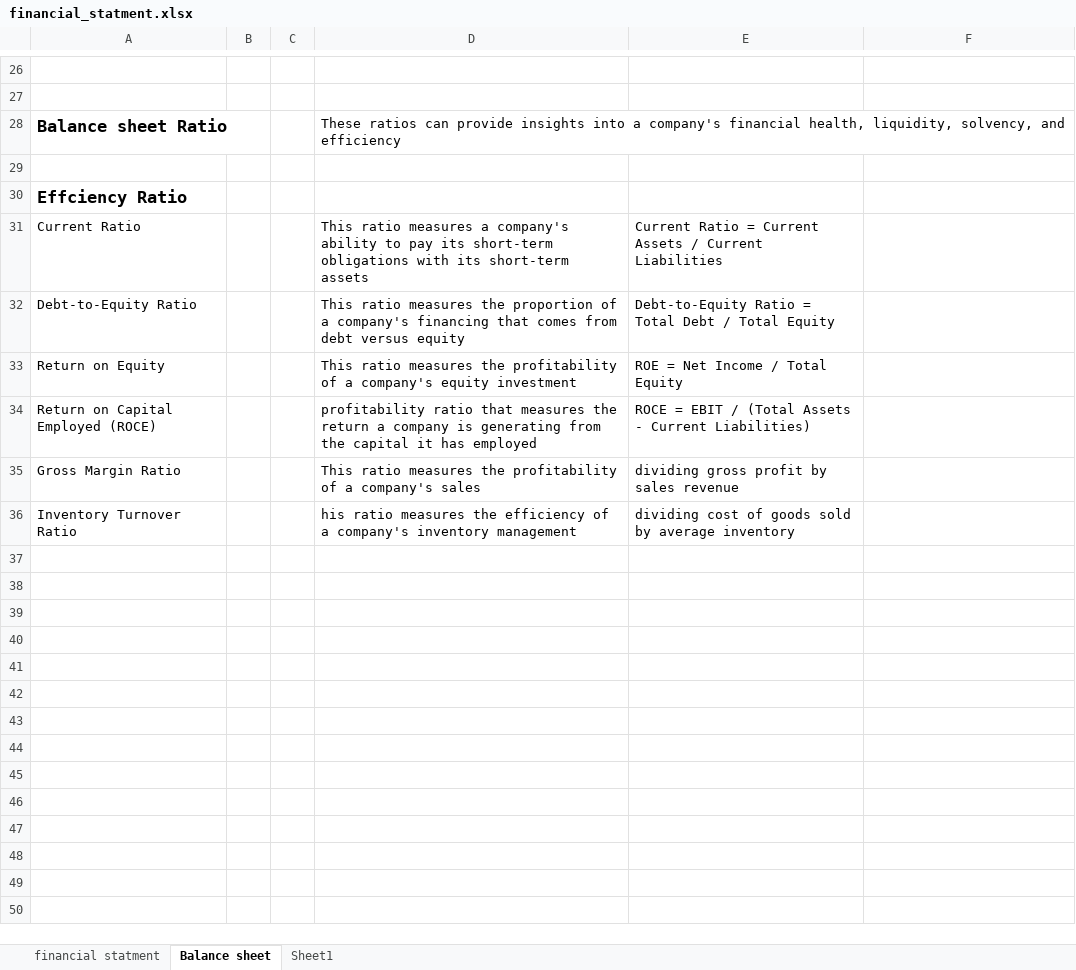
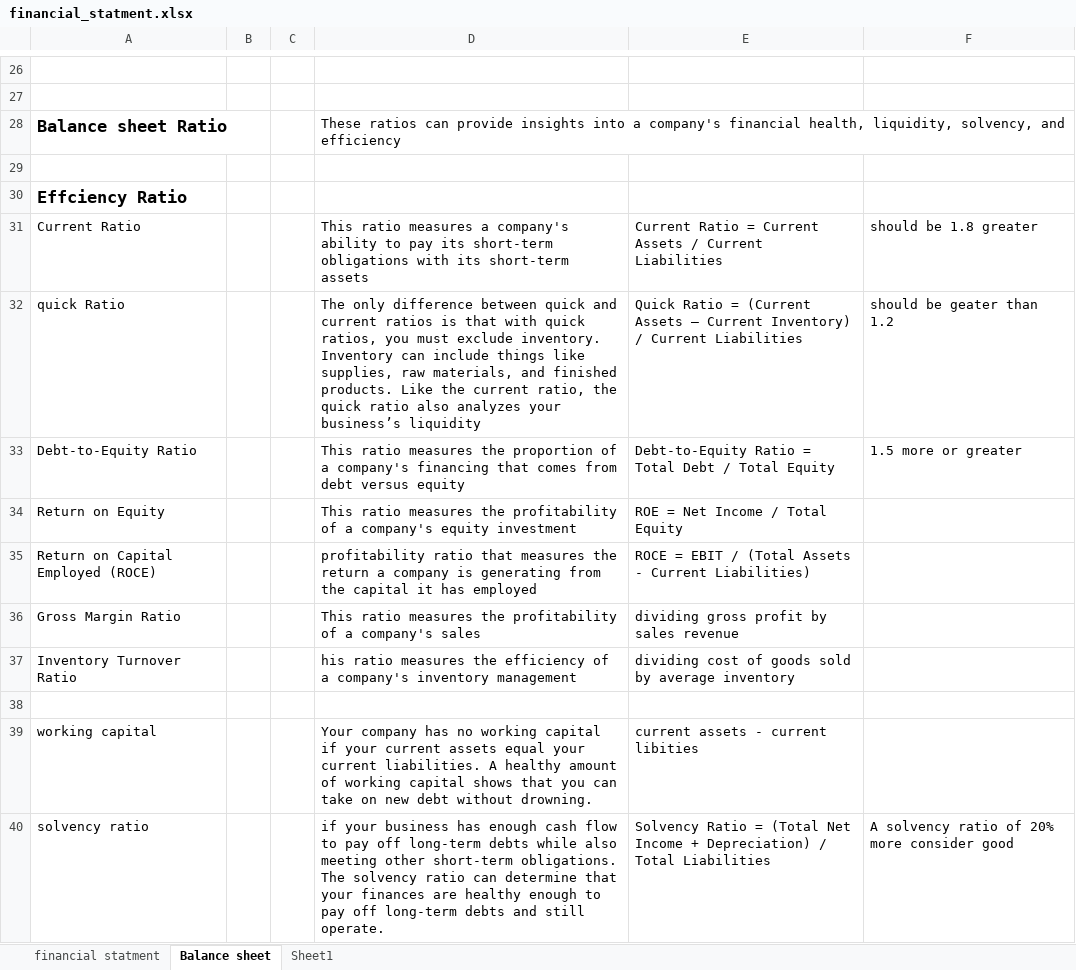
Before and after one commit to Suraj-Embedd-Os/etc, an Excel workbook: financial_knwoledge/financial_statment.xlsx, sheet Balance sheet, drawn as a sheet; only a part is shown, gaps mark what is left out; values as stored, in another font and other column widths than the file's, no borders; addresses are those after the commit; the diff names each change by its address in the sheet, - before the commit and + after, or states it on an @@ line.

Commit message:
08-05-23 financial_statment continue....

```diff
--- a/financial_knwoledge/financial_statment.xlsx (sheet Balance sheet)
+++ b/financial_knwoledge/financial_statment.xlsx (sheet Balance sheet)
-F31: (empty)
+F31: should be 1.8 greater
+row 32: quick Ratio |  |  | The only difference between quick and current ratios is that with quick ratios, you must exclude inventory. Inventory can include things like supplies, raw materials, and finished products. Like the current ratio, the quick ratio also analyzes your business’s liquidity | Quick Ratio = (Current Assets – Current Inventory) / Current Liabilities | should be geater than 1.2
-F33: (empty)
+F33: 1.5 more or greater
+row 38: (empty)
+row 39: working capital |  |  | Your company has no working capital if your current assets equal your current liabilities. A healthy amount of working capital shows that you can take on new debt without drowning. | current assets - current libities
+row 40: solvency ratio |  |  | if your business has enough cash flow to pay off long-term debts while also meeting other short-term obligations. The solvency ratio can determine that your finances are healthy enough to pay off long-term debts and still operate. | Solvency Ratio = (Total Net Income + Depreciation) / Total Liabilities | A solvency ratio of 20% more consider good
```
